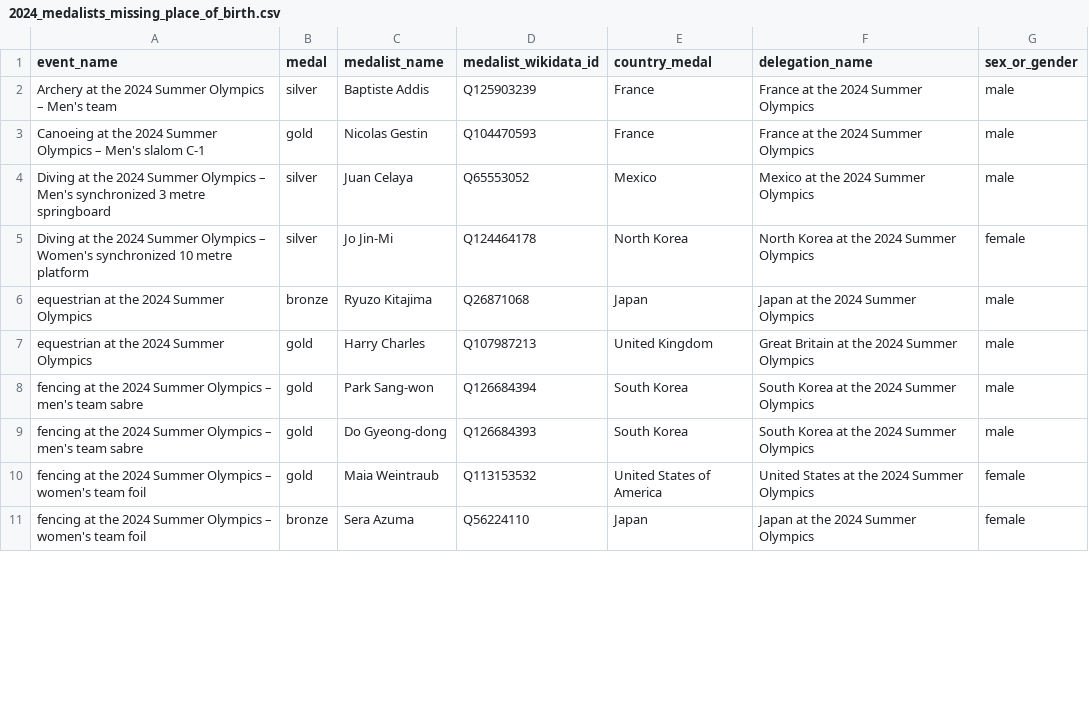
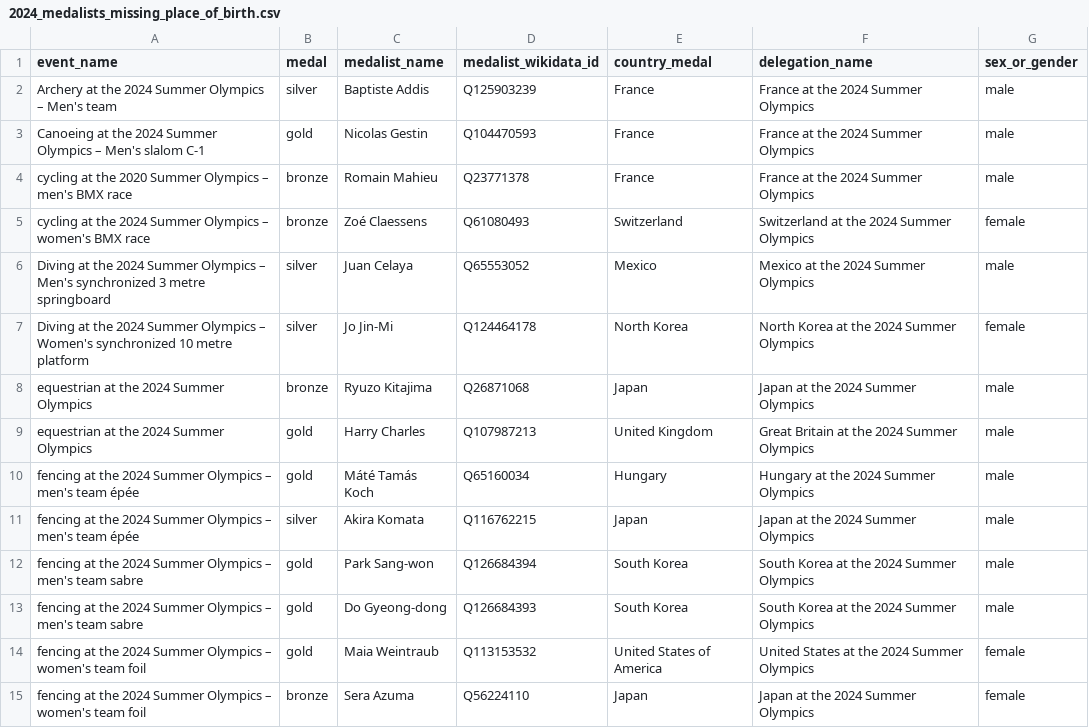
Before and after one commit to EDJNet/OlympicsGoNUTS, a CSV file: 2024/2024_medalists_missing_place_of_birth.csv, drawn as a sheet; only a part is shown; the diff covers the shown part only; the diff names each change by its address in the sheet, - before the commit and + after, or states it on an @@ line.

```diff
--- a/2024/2024_medalists_missing_place_of_birth.csv
+++ b/2024/2024_medalists_missing_place_of_birth.csv
+row 4: cycling at the 2020 Summer Olympics – men's BMX race | bronze | Romain Mahieu | Q23771378 | France | France at the 2024 Summer Olympics | male
+row 5: cycling at the 2024 Summer Olympics – women's BMX race | bronze | Zoé Claessens | Q61080493 | Switzerland | Switzerland at the 2024 Summer Olympics | female
+row 10: fencing at the 2024 Summer Olympics – men's team épée | gold | Máté Tamás Koch | Q65160034 | Hungary | Hungary at the 2024 Summer Olympics | male
+row 11: fencing at the 2024 Summer Olympics – men's team épée | silver | Akira Komata | Q116762215 | Japan | Japan at the 2024 Summer Olympics | male
```
Also changed, not shown: 4 added rows and 4 removed rows elsewhere in this file, 2024/2024_medalists_missing_place_of_birth_from_NUTS_countries.csv, 2024/2024_medals_per_million_residents_in_nuts2.csv, 6 other files.
